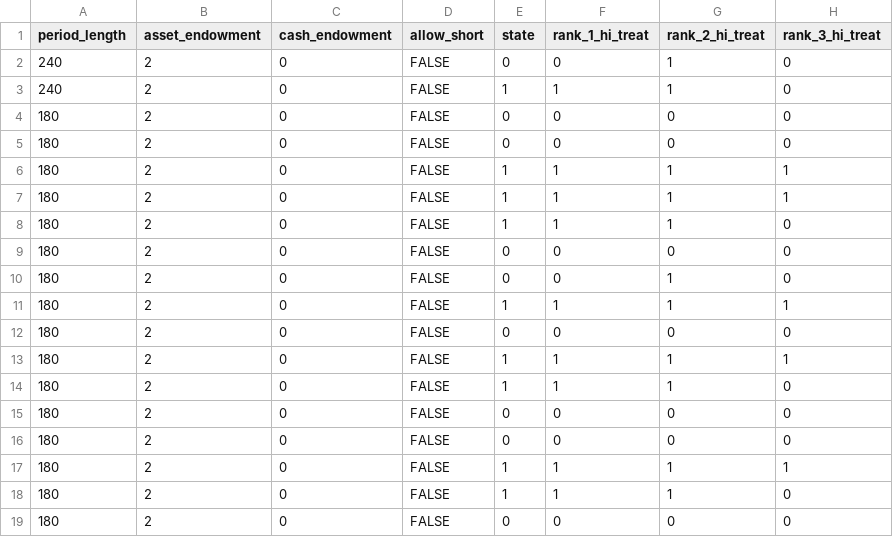
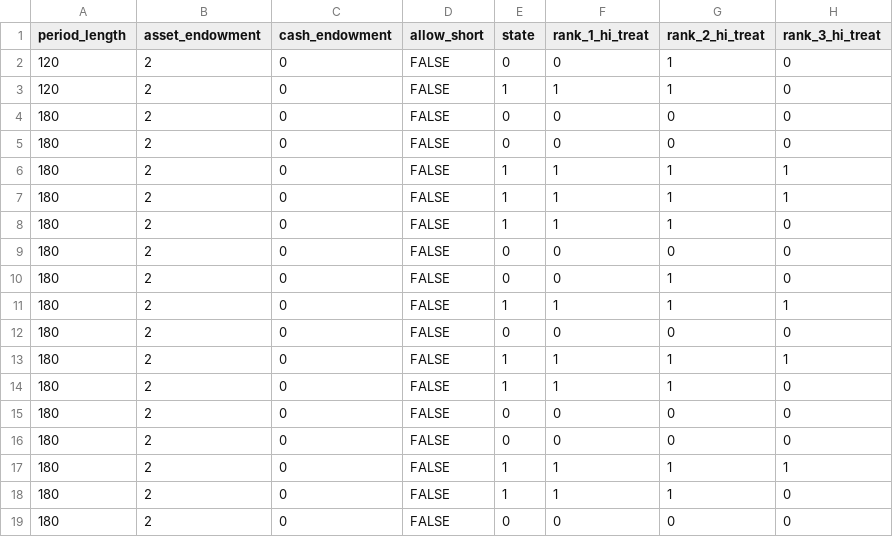
Before and after one commit to Leeps-Lab/Motivated-Beliefs, a CSV file: configs/demo.csv, drawn as a sheet; only a part is shown; the diff names each change by its address in the sheet, - before the commit and + after, or states it on an @@ line.

```diff
--- a/configs/demo.csv
+++ b/configs/demo.csv
-A2:A3 (period_length): 240
+A2:A3 (period_length): 120
```
Also changed, not shown: 1 other file.
